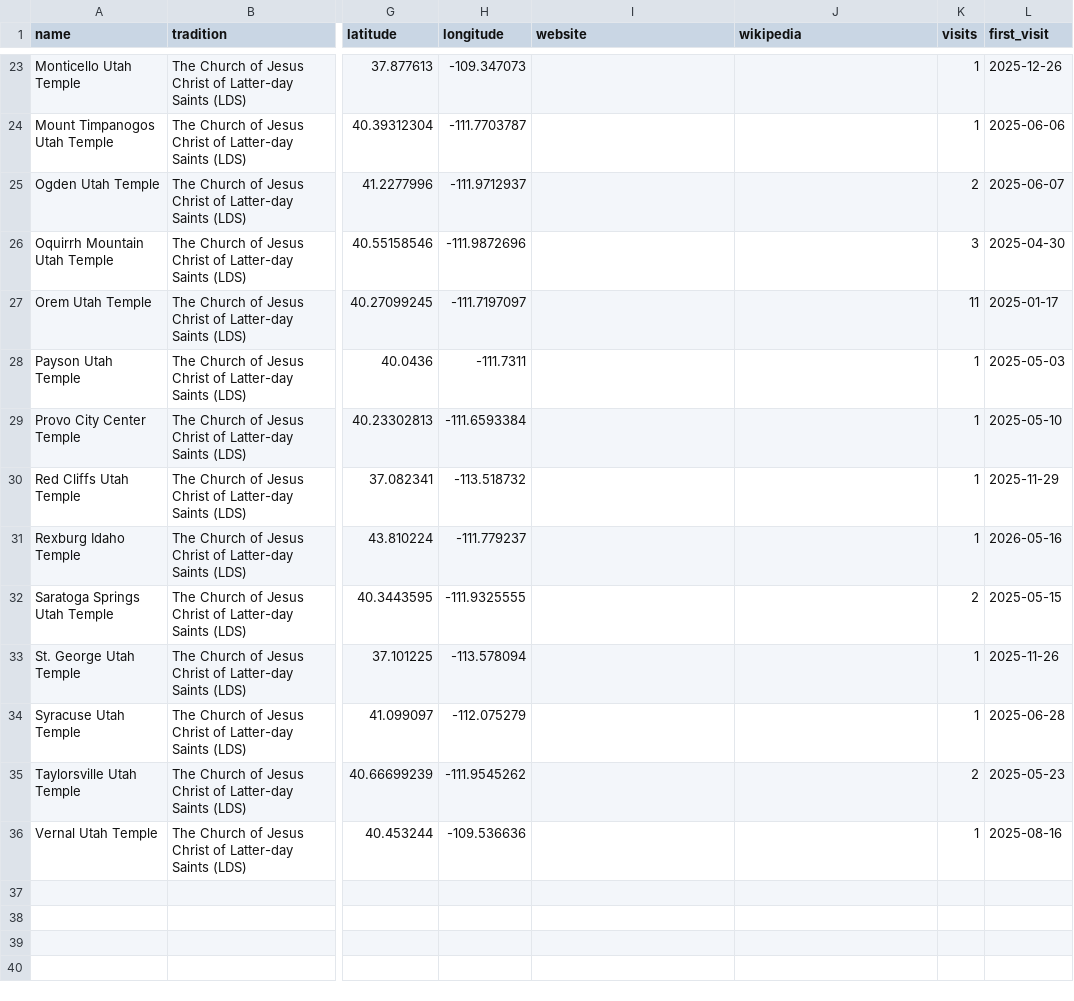
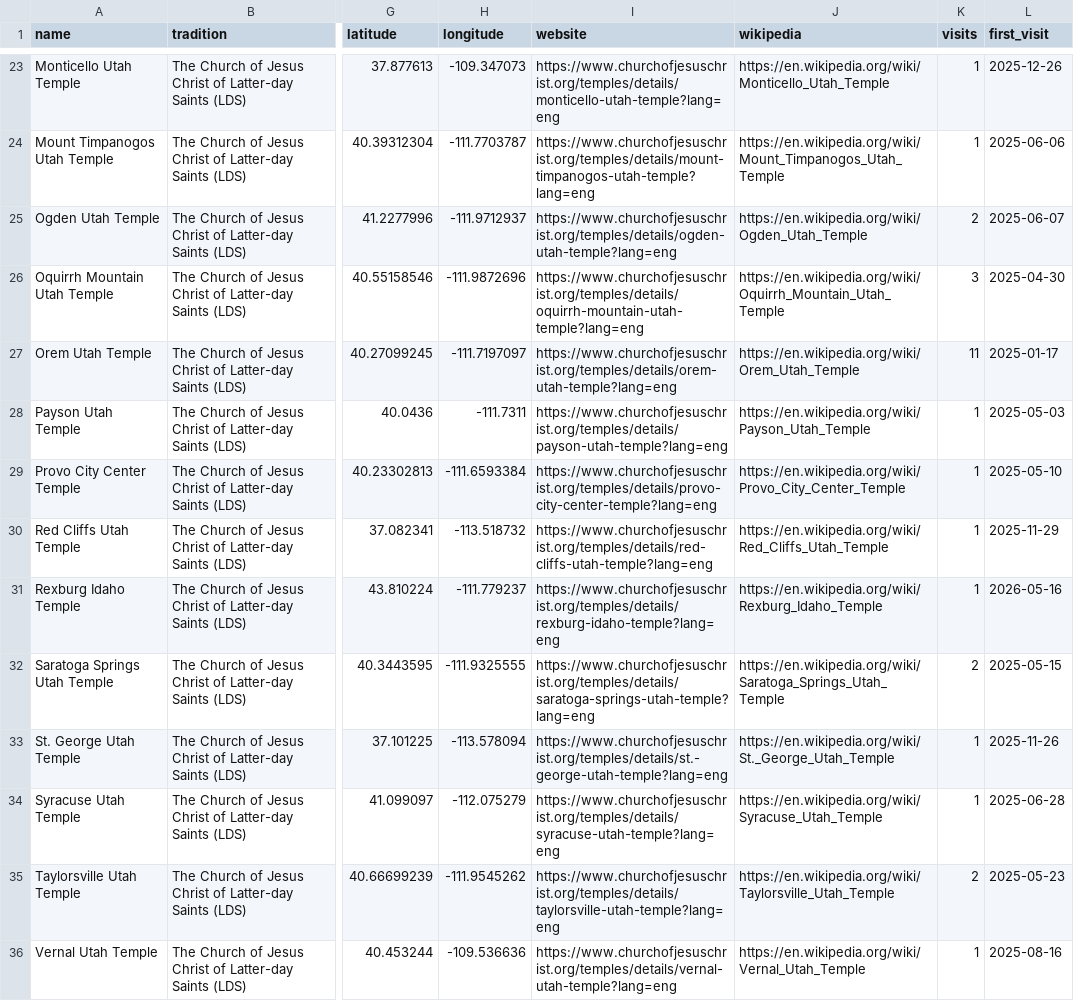
Before and after one commit to Samuel-Baird/Samuelbaird.com, a CSV file: data/sacred-sites.csv, drawn as a sheet; only a part is shown, gaps mark what is left out; the diff covers the shown part only; the diff names each change by its address in the sheet, - before the commit and + after, or states it on an @@ line.

```diff
--- a/data/sacred-sites.csv
+++ b/data/sacred-sites.csv
-I23 (website): (empty)
+I23 (website): https://www.churchofjesuschrist.org/temples/details/monticello-utah-temple?lang=eng
-J23 (wikipedia): (empty)
+J23 (wikipedia): https://en.wikipedia.org/wiki/Monticello_Utah_Temple
-I24 (website): (empty)
+I24 (website): https://www.churchofjesuschrist.org/temples/details/mount-timpanogos-utah-temple?lang=eng
-J24 (wikipedia): (empty)
+J24 (wikipedia): https://en.wikipedia.org/wiki/Mount_Timpanogos_Utah_Temple
-I25 (website): (empty)
+I25 (website): https://www.churchofjesuschrist.org/temples/details/ogden-utah-temple?lang=eng
-J25 (wikipedia): (empty)
+J25 (wikipedia): https://en.wikipedia.org/wiki/Ogden_Utah_Temple
-I26 (website): (empty)
+I26 (website): https://www.churchofjesuschrist.org/temples/details/oquirrh-mountain-utah-temple?lang=eng
-J26 (wikipedia): (empty)
+J26 (wikipedia): https://en.wikipedia.org/wiki/Oquirrh_Mountain_Utah_Temple
-I27 (website): (empty)
+I27 (website): https://www.churchofjesuschrist.org/temples/details/orem-utah-temple?lang=eng
-J27 (wikipedia): (empty)
+J27 (wikipedia): https://en.wikipedia.org/wiki/Orem_Utah_Temple
-I28 (website): (empty)
+I28 (website): https://www.churchofjesuschrist.org/temples/details/payson-utah-temple?lang=eng
-J28 (wikipedia): (empty)
+J28 (wikipedia): https://en.wikipedia.org/wiki/Payson_Utah_Temple
-I29 (website): (empty)
+I29 (website): https://www.churchofjesuschrist.org/temples/details/provo-city-center-temple?lang=eng
-J29 (wikipedia): (empty)
+J29 (wikipedia): https://en.wikipedia.org/wiki/Provo_City_Center_Temple
-I30 (website): (empty)
+I30 (website): https://www.churchofjesuschrist.org/temples/details/red-cliffs-utah-temple?lang=eng
-J30 (wikipedia): (empty)
+J30 (wikipedia): https://en.wikipedia.org/wiki/Red_Cliffs_Utah_Temple
-I31 (website): (empty)
+I31 (website): https://www.churchofjesuschrist.org/temples/details/rexburg-idaho-temple?lang=eng
-J31 (wikipedia): (empty)
+J31 (wikipedia): https://en.wikipedia.org/wiki/Rexburg_Idaho_Temple
-I32 (website): (empty)
+I32 (website): https://www.churchofjesuschrist.org/temples/details/saratoga-springs-utah-temple?lang=eng
-J32 (wikipedia): (empty)
+J32 (wikipedia): https://en.wikipedia.org/wiki/Saratoga_Springs_Utah_Temple
-I33 (website): (empty)
+I33 (website): https://www.churchofjesuschrist.org/temples/details/st.-george-utah-temple?lang=eng
-J33 (wikipedia): (empty)
+J33 (wikipedia): https://en.wikipedia.org/wiki/St._George_Utah_Temple
-I34 (website): (empty)
+I34 (website): https://www.churchofjesuschrist.org/temples/details/syracuse-utah-temple?lang=eng
-J34 (wikipedia): (empty)
+J34 (wikipedia): https://en.wikipedia.org/wiki/Syracuse_Utah_Temple
-I35 (website): (empty)
+I35 (website): https://www.churchofjesuschrist.org/temples/details/taylorsville-utah-temple?lang=eng
-J35 (wikipedia): (empty)
+J35 (wikipedia): https://en.wikipedia.org/wiki/Taylorsville_Utah_Temple
-I36 (website): (empty)
+I36 (website): https://www.churchofjesuschrist.org/temples/details/vernal-utah-temple?lang=eng
-J36 (wikipedia): (empty)
+J36 (wikipedia): https://en.wikipedia.org/wiki/Vernal_Utah_Temple
```
Also changed, not shown: 31 edited cells elsewhere in this file, 16 other files.
